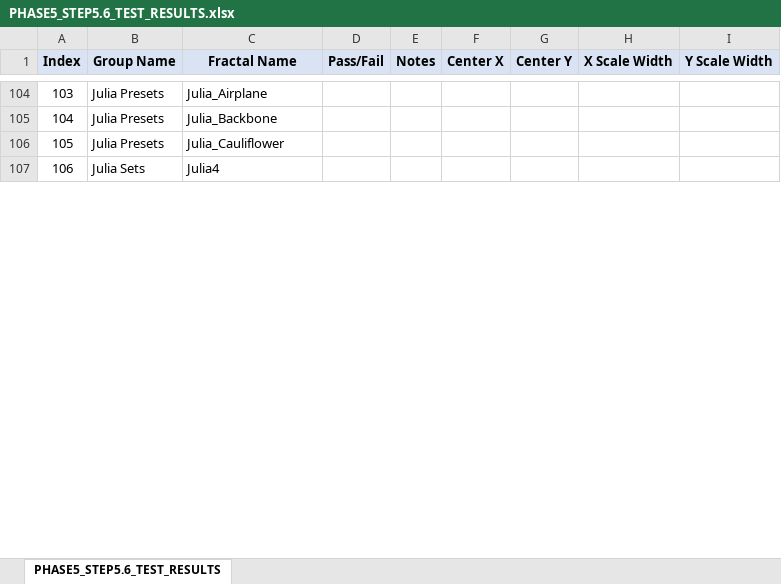
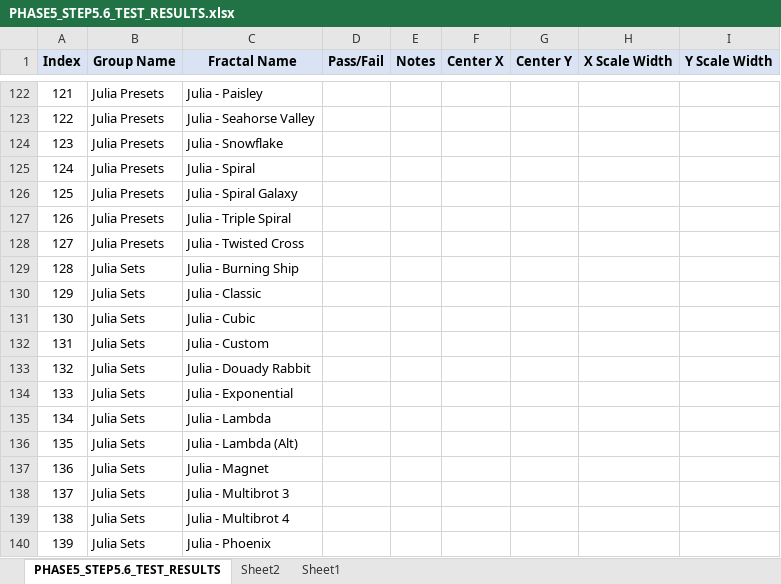
Before and after one commit to markhassellsmith/ManpLab, an Excel workbook: ManpWinUI/Documentation/Architecture/PHASE5_STEP5.6_TEST_RESULTS.xlsx, sheet PHASE5_STEP5.6_TEST_RESULTS, drawn as a sheet; only a part is shown, gaps mark what is left out; values as stored, in another font and other column widths than the file's, no borders; conditional formats not drawn; addresses are those after the commit; the diff covers the shown part only; the diff names each change by its address in the sheet, - before the commit and + after, or states it on an @@ line.

Commit message:
Update Phase 5 Step 5.6 test results
- Update test results spreadsheet with latest verification data
- Document fractal registry validation and naming conflict resolutions

```diff
--- a/ManpWinUI/Documentation/Architecture/PHASE5_STEP5.6_TEST_RESULTS.xlsx (sheet PHASE5_STEP5.6_TEST_RESULTS)
+++ b/ManpWinUI/Documentation/Architecture/PHASE5_STEP5.6_TEST_RESULTS.xlsx (sheet PHASE5_STEP5.6_TEST_RESULTS)
+sheet tab: Sheet2
+sheet tab: Sheet1
@@ column A (Index) renumbered from row 122 down @@
-C122 (Fractal Name): Julia_Airplane
+C122 (Fractal Name): Julia - Paisley
+row 123: 122 | Julia Presets | Julia - Seahorse Valley
-C124 (Fractal Name): Julia_Backbone
+C124 (Fractal Name): Julia - Snowflake
-C125 (Fractal Name): Julia_Cauliflower
+C125 (Fractal Name): Julia - Spiral
+row 126: 125 | Julia Presets | Julia - Spiral Galaxy
+row 127: 126 | Julia Presets | Julia - Triple Spiral
+row 128: 127 | Julia Presets | Julia - Twisted Cross
+row 129: 128 | Julia Sets | Julia - Burning Ship
+row 130: 129 | Julia Sets | Julia - Classic
-C131 (Fractal Name): Julia4
+C131 (Fractal Name): Julia - Cubic
+row 132: 131 | Julia Sets | Julia - Custom
+row 133: 132 | Julia Sets | Julia - Douady Rabbit
+row 134: 133 | Julia Sets | Julia - Exponential
+row 135: 134 | Julia Sets | Julia - Lambda
+row 136: 135 | Julia Sets | Julia - Lambda (Alt)
+row 137: 136 | Julia Sets | Julia - Magnet
+row 138: 137 | Julia Sets | Julia - Multibrot 3
+row 139: 138 | Julia Sets | Julia - Multibrot 4
+row 140: 139 | Julia Sets | Julia - Phoenix
```
Also changed, not shown: 49 added rows, 2 removed rows and 13 edited cells elsewhere in this sheet.
